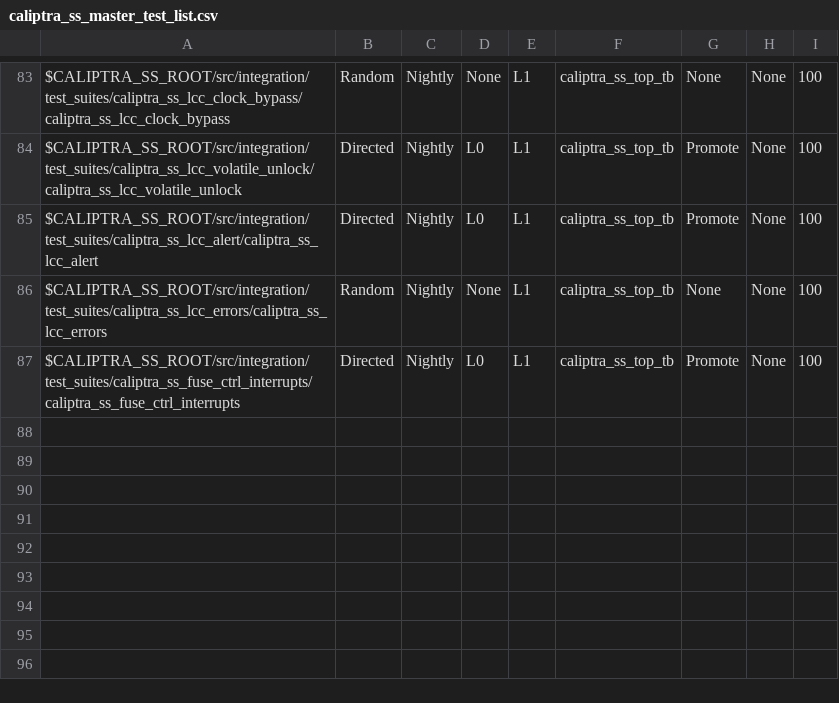
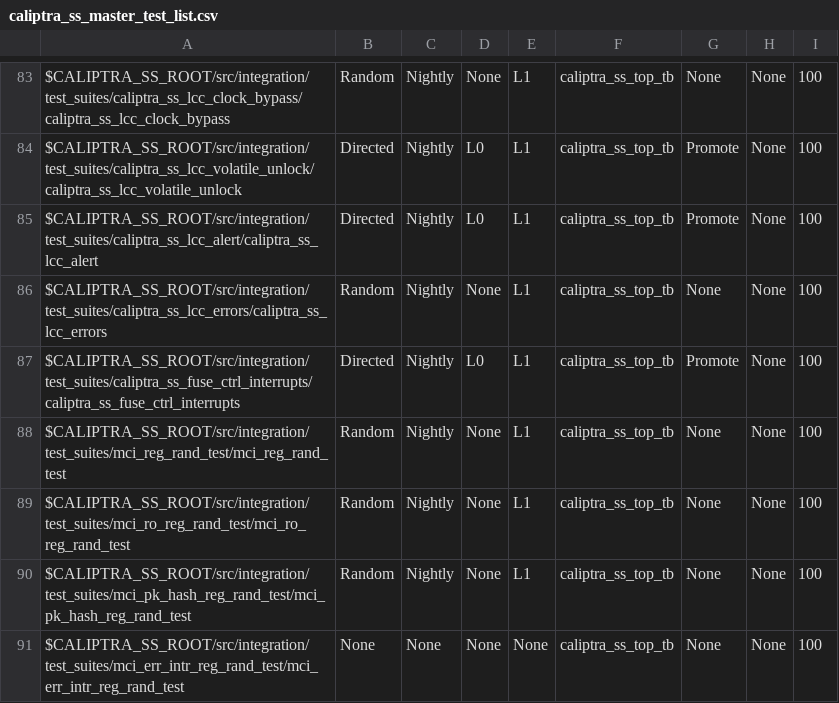
Before and after one commit to chipsalliance/caliptra-ss, a CSV file: src/integration/stimulus/testsuites/caliptra_ss_master_test_list.csv, drawn as a sheet; only a part is shown, gaps mark what is left out; the diff names each change by its address in the sheet, - before the commit and + after, or states it on an @@ line.

Commit message:
Add MCI reg val tests to master CSV and regenerate regression yaml files

```diff
--- a/src/integration/stimulus/testsuites/caliptra_ss_master_test_list.csv
+++ b/src/integration/stimulus/testsuites/caliptra_ss_master_test_list.csv
+row 88: $CALIPTRA_SS_ROOT/src/integration/test_suites/mci_reg_rand_test/mci_reg_rand_test | Random | Nightly | None | L1 | caliptra_ss_top_tb | None | None | 100
+row 89: $CALIPTRA_SS_ROOT/src/integration/test_suites/mci_ro_reg_rand_test/mci_ro_reg_rand_test | Random | Nightly | None | L1 | caliptra_ss_top_tb | None | None | 100
+row 90: $CALIPTRA_SS_ROOT/src/integration/test_suites/mci_pk_hash_reg_rand_test/mci_pk_hash_reg_rand_test | Random | Nightly | None | L1 | caliptra_ss_top_tb | None | None | 100
+row 91: $CALIPTRA_SS_ROOT/src/integration/test_suites/mci_err_intr_reg_rand_test/mci_err_intr_reg_rand_test | None | None | None | None | caliptra_ss_top_tb | None | None | 100
```
Also changed, not shown: 1 other file.
